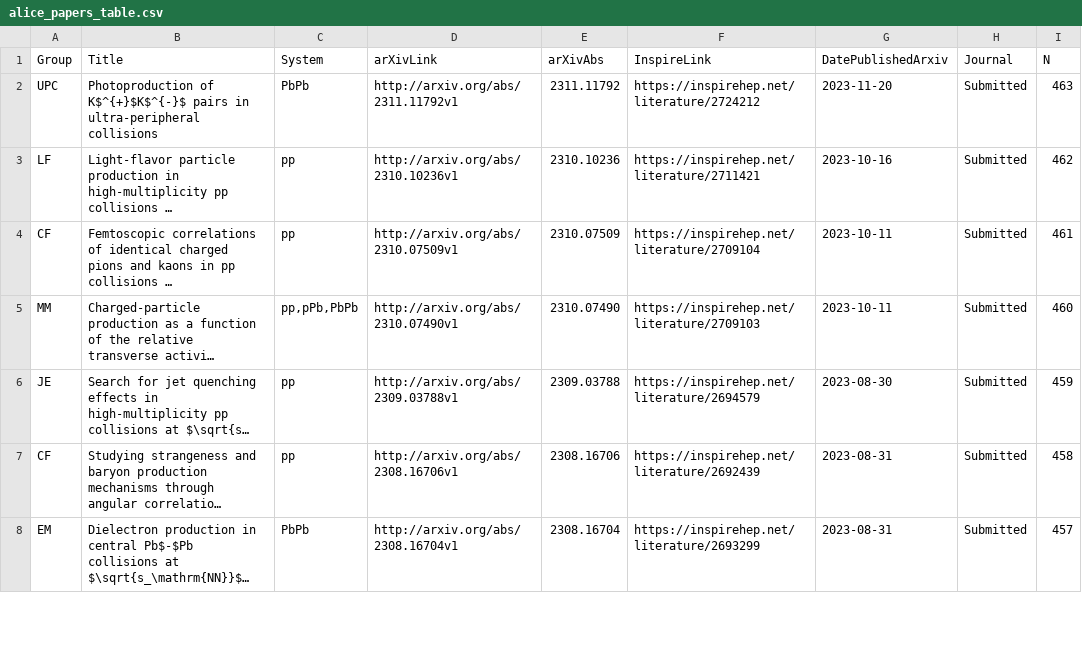
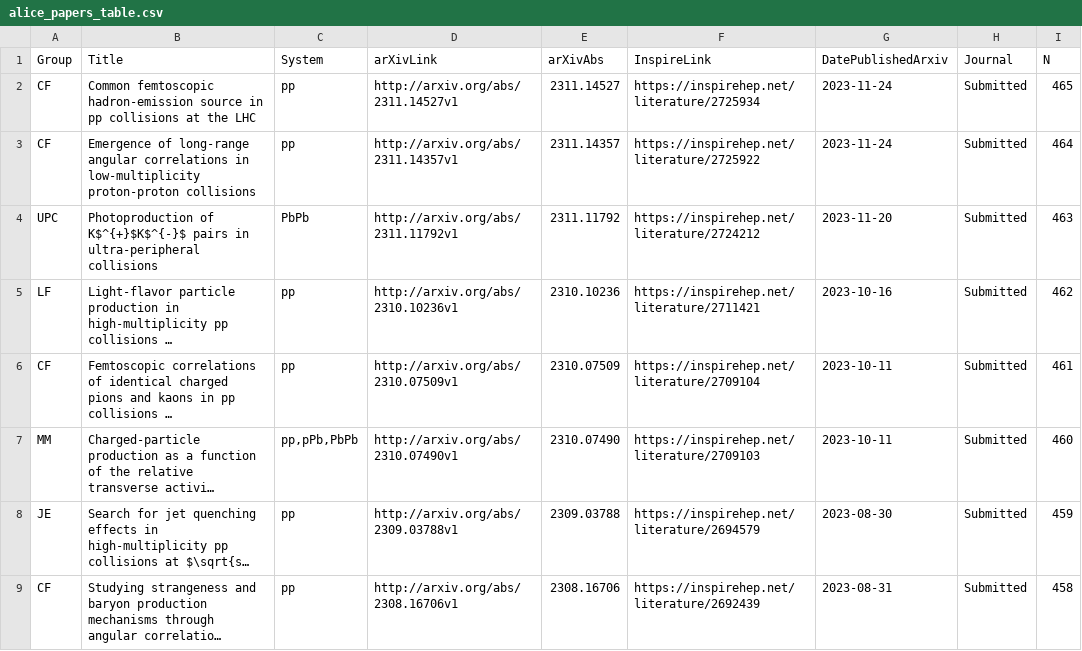
Before and after one commit to matplo/alice_papers, a CSV file: twiki/alice_papers_table.csv, drawn as a sheet; only a part is shown; the shorter side is filled out with more unchanged rows; long unchanged cells end in ….

```diff
--- a/twiki/alice_papers_table.csv
+++ b/twiki/alice_papers_table.csv
@@ -1,2 +1,4 @@
 Group,Title,System,arXivLink,arXivAbs,InspireLink,DatePublishedArxiv,Journal,N
+CF,Common femtoscopic hadron-emission source in pp collisions at the LHC,pp,http://arxiv.org/abs/2311.14527v1,2311.14527,https://inspirehep.net/literature/2725934,2023-11-24,Submitted,465
+CF,Emergence of long-range angular correlations in low-multiplicity proton-proton collisions,pp,http://arxiv.org/abs/2311.14357v1,2311.14357,https://inspirehep.net/literature/2725922,2023-11-24,Submitted,464
 UPC,Photoproduction of K$^{+}$K$^{-}$ pairs in ultra-peripheral collisions,PbPb,http://arxiv.org/abs/2311.11792v1,2311.11792,https://inspirehep.net/literature/2724212,2023-11-20,Submitted,463
```
Also changed, not shown: 7 other files.
